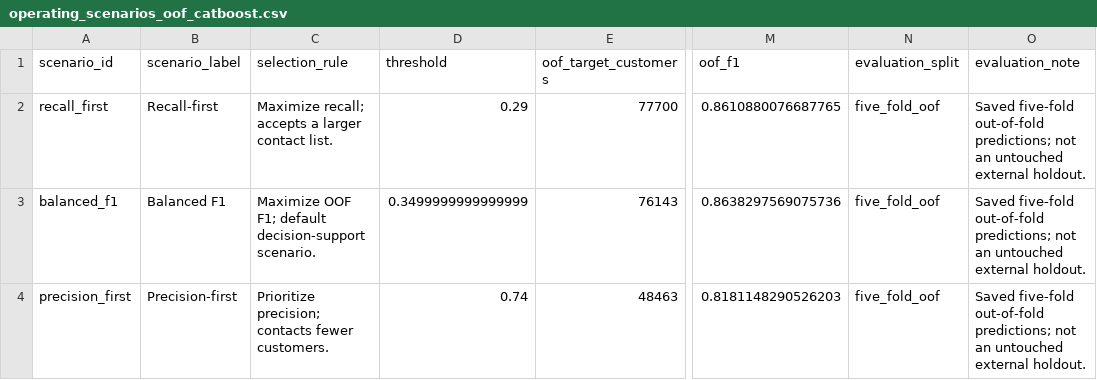
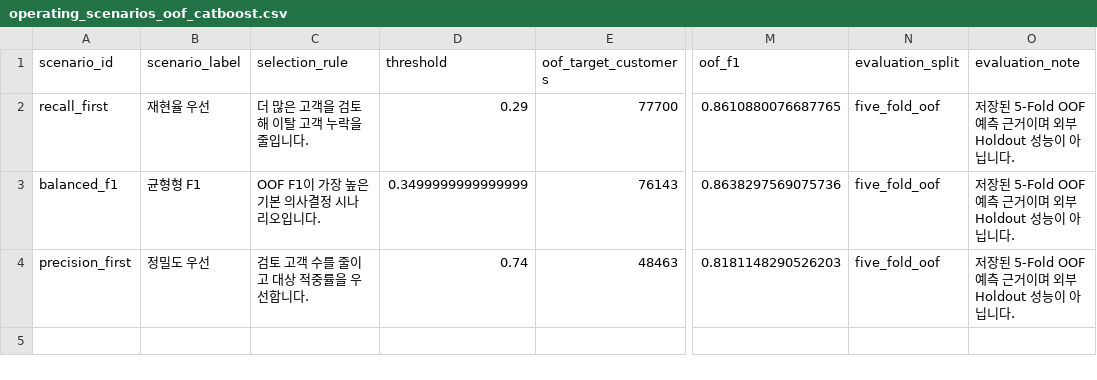
Before and after one commit to SKN33-2nd-3Team/Team3-2nd-Project, a CSV file: artifacts/operating_scenarios_oof_catboost.csv, drawn as a sheet; only a part is shown, gaps mark what is left out; the diff names each change by its address in the sheet, - before the commit and + after, or states it on an @@ line.

```diff
--- a/artifacts/operating_scenarios_oof_catboost.csv
+++ b/artifacts/operating_scenarios_oof_catboost.csv
-B2 (scenario_label): Recall-first
+B2 (scenario_label): 재현율 우선
-C2 (selection_rule): Maximize recall; accepts a larger contact list.
+C2 (selection_rule): 더 많은 고객을 검토해 이탈 고객 누락을 줄입니다.
-O2:O4 (evaluation_note): Saved five-fold out-of-fold predictions; not an untouched external holdout.
+O2:O4 (evaluation_note): 저장된 5-Fold OOF 예측 근거이며 외부 Holdout 성능이 아닙니다.
-B3 (scenario_label): Balanced F1
+B3 (scenario_label): 균형형 F1
-C3 (selection_rule): Maximize OOF F1; default decision-support scenario.
+C3 (selection_rule): OOF F1이 가장 높은 기본 의사결정 시나리오입니다.
-B4 (scenario_label): Precision-first
+B4 (scenario_label): 정밀도 우선
-C4 (selection_rule): Prioritize precision; contacts fewer customers.
+C4 (selection_rule): 검토 고객 수를 줄이고 대상 적중률을 우선합니다.
```
Also changed, not shown: artifacts/risk_decile_oof_catboost.csv, artifacts/topk_lift_oof_catboost.csv, 23 other files.
